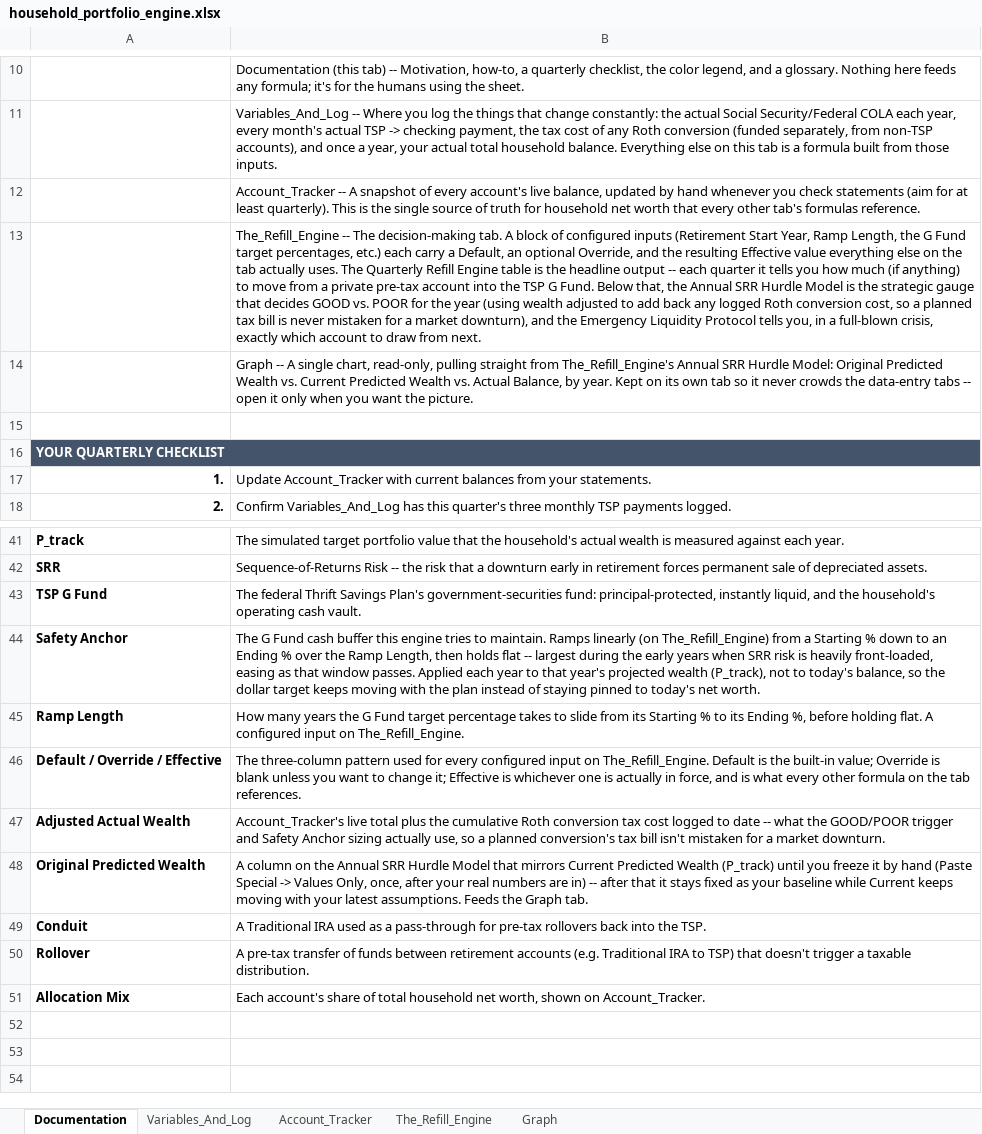
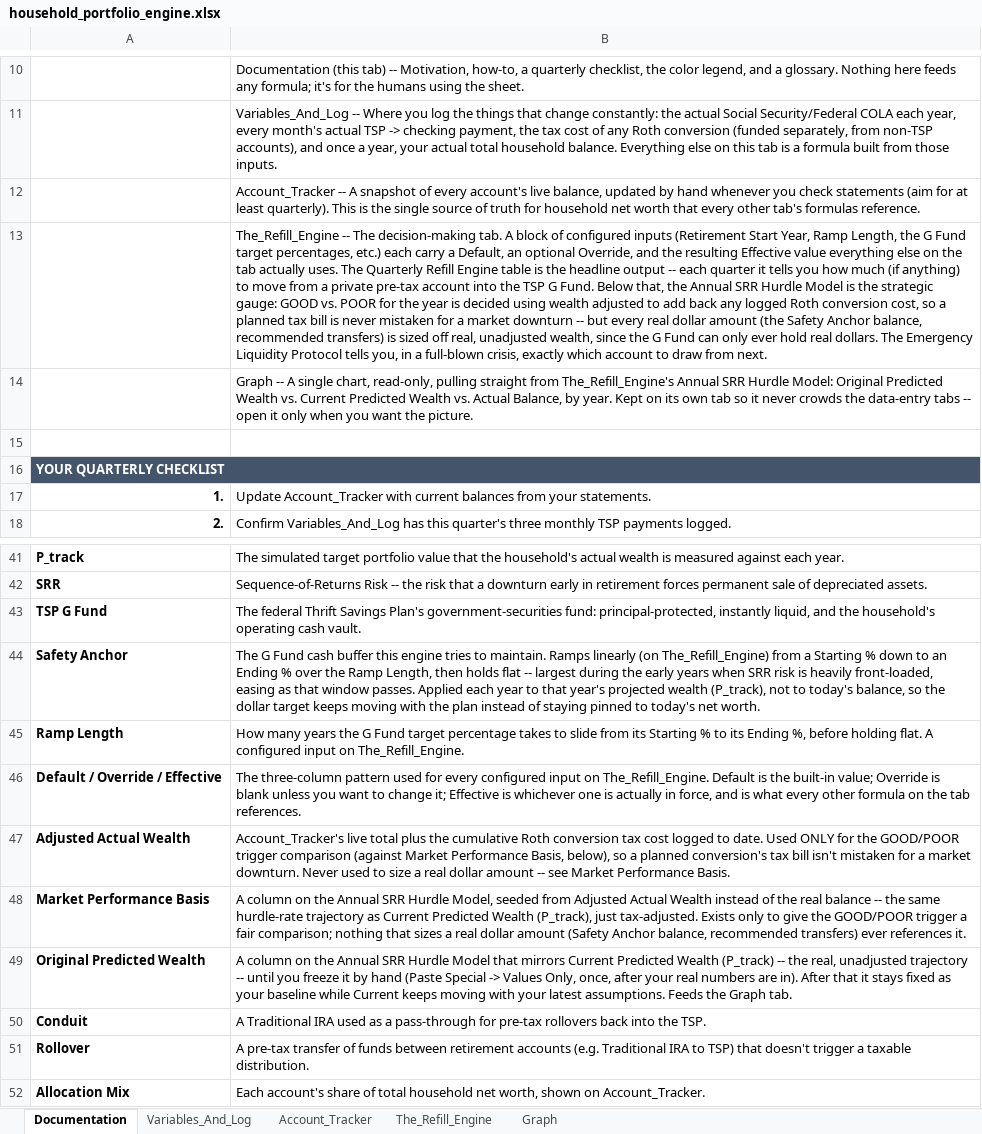
Before and after one commit to jae-63/retirement-leveraging-g-fund, an Excel workbook: household_portfolio_engine.xlsx, sheet Documentation, drawn as a sheet; only a part is shown, gaps mark what is left out; values as stored, in another font and other column widths than the file's, no borders; addresses are those after the commit; the diff names each change by its address in the sheet, - before the commit and + after, or states it on an @@ line.

```diff
--- a/household_portfolio_engine.xlsx (sheet Documentation)
+++ b/household_portfolio_engine.xlsx (sheet Documentation)
-B13: …the strategic gauge that decides GOOD vs. POOR for the year (using wealth adjusted to add back any logged Roth conversion cost, so a planned tax bill is never mistaken for a market downturn), and the Emergency Liquidity…
+B13: …the strategic gauge: GOOD vs. POOR for the year is decided using wealth adjusted to add back any logged Roth conversion cost, so a planned tax bill is never mistaken for a market downturn -- but every real dollar amount (the Safety Anchor balance, recommended transfers) is sized off real, unadjusted wealth, since the G Fund can only ever hold real dollars. The Emergency Liquidity…
-B47: …logged to date -- what the GOOD/POOR trigger and Safety Anchor sizing actually use, so a planned conversion's tax bill isn't mistaken for a market downturn.
+B47: …logged to date. Used ONLY for the GOOD/POOR trigger comparison (against Market Performance Basis, below), so a planned conversion's tax bill isn't mistaken for a market downturn. Never used to size a real dollar amount -- see Market Performance Basis.
+row 48: Market Performance Basis | A column on the Annual SRR Hurdle Model, seeded from Adjusted Actual Wealth instead of the real balance -- the same hurdle-rate trajectory as Current Predicted Wealth (P_track), just tax-adjusted. Exists only to give the GOOD/POOR trigger a fair comparison; nothing that sizes a real dollar amount (Safety Anchor balance, recommended transfers) ever references it.
-B49: …Wealth (P_track) until you freeze it by hand (Paste Special -> Values Only, once, after your real numbers are in) -- after that it…
+B49: …Wealth (P_track) -- the real, unadjusted trajectory -- until you freeze it by hand (Paste Special -> Values Only, once, after your real numbers are in). After that it…
```
Also changed, not shown: sheet The_Refill_Engine, 1 other file.
